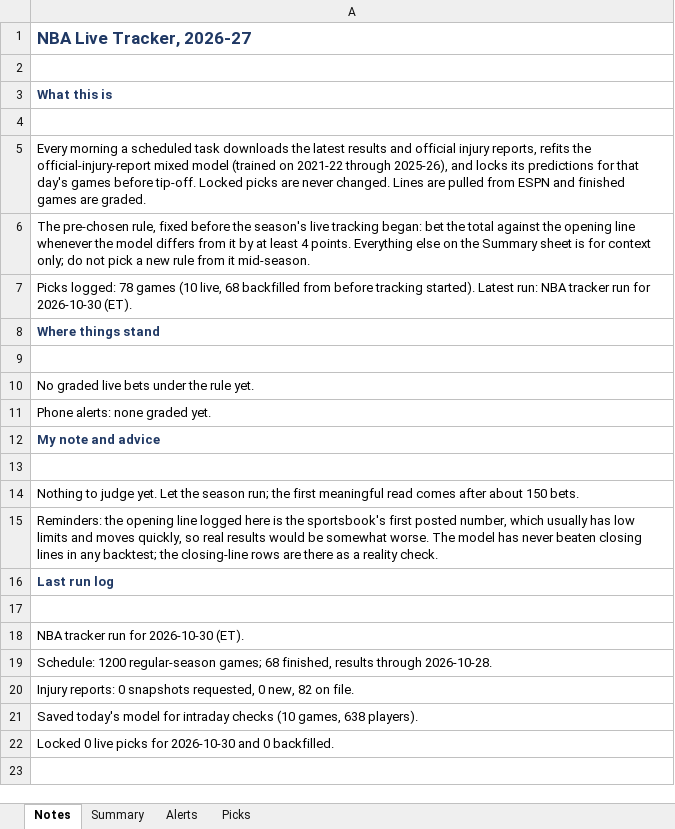
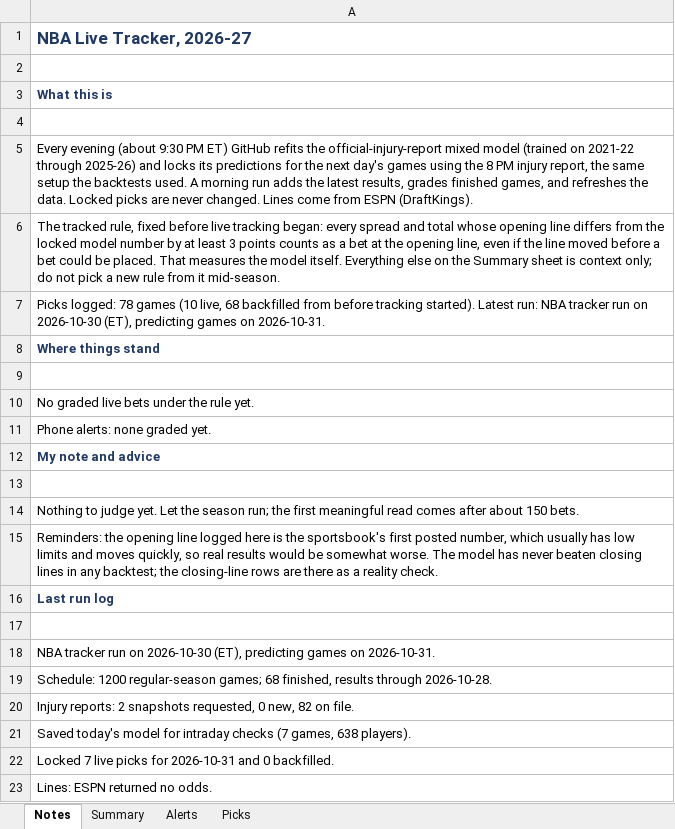
Before and after one commit to JeffreyD24/nba-mixed-model, an Excel workbook: NBA_Live_Tracker.xlsx, sheet Notes, drawn as a sheet; values as stored, in another font and other column widths than the file's, no borders; the diff names each change by its address in the sheet, - before the commit and + after, or states it on an @@ line.

```diff
--- a/NBA_Live_Tracker.xlsx (sheet Notes)
+++ b/NBA_Live_Tracker.xlsx (sheet Notes)
-A5: Every morning a scheduled task downloads the latest results and official injury reports, refits the official-injury-report mixed model (trained on 2021-22 through 2025-26), and locks its predictions for that day's games before tip-off. Locked picks are never changed. Lines are pulled from ESPN and finished games are graded.
+A5: Every evening (about 9:30 PM ET) GitHub refits the official-injury-report mixed model (trained on 2021-22 through 2025-26) and locks its predictions for the next day's games using the 8 PM injury report, the same setup the backtests used. A morning run adds the latest results, grades finished games, and refreshes the data. Locked picks are never changed. Lines come from ESPN (DraftKings).
-A6: The pre-chosen rule, fixed before the season's live tracking began: bet the total against the opening line whenever the model differs from it by at least 4 points. Everything else on the Summary sheet is for context only;…
+A6: The tracked rule, fixed before live tracking began: every spread and total whose opening line differs from the locked model number by at least 3 points counts as a bet at the opening line, even if the line moved before a bet could be placed. That measures the model itself. Everything else on the Summary sheet is context only;…
-A7: …tracker run for 2026-10-30 (ET).
+A7: …tracker run on 2026-10-30 (ET), predicting games on 2026-10-31.
-A18: …tracker run for 2026-10-30 (ET).
+A18: …tracker run on 2026-10-30 (ET), predicting games on 2026-10-31.
-A20: Injury reports: 0 snapshots requested,…
+A20: Injury reports: 2 snapshots requested,…
-A21: …intraday checks (10 games, 638…
+A21: …intraday checks (7 games, 638…
-A22: Locked 0 live picks for 2026-10-30 and 0…
+A22: Locked 7 live picks for 2026-10-31 and 0…
+row 23: Lines: ESPN returned no odds.
```
Also changed, not shown: sheet Summary, 10 other files.
